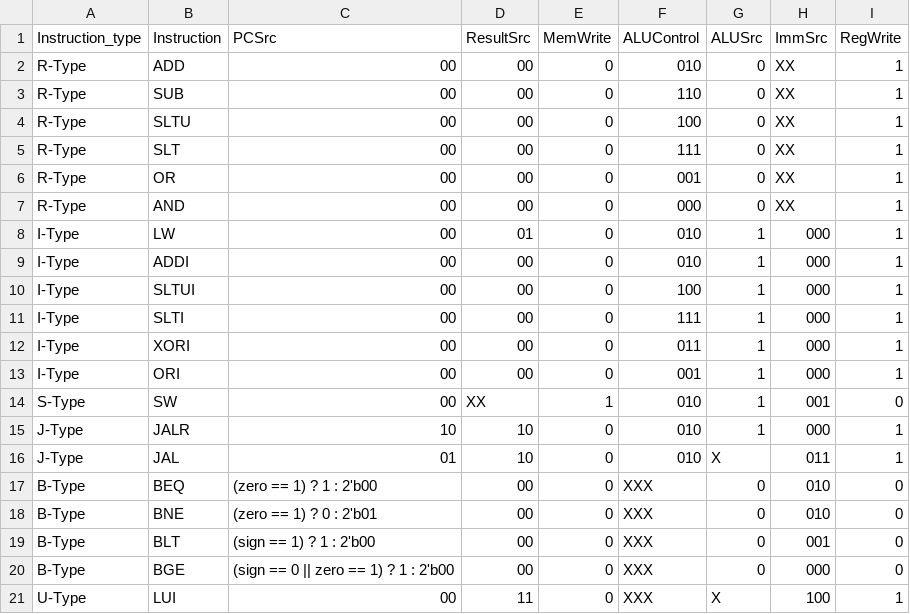
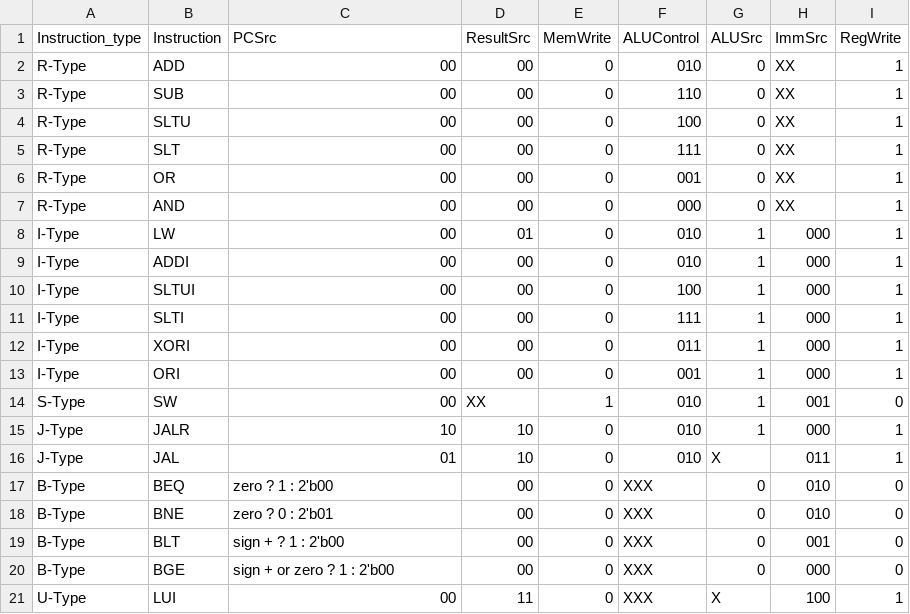
Before and after one commit to tisiphonee/Computer-Architecture-Course-Projects, a CSV file: CA2_New/CU.csv, drawn as a sheet.

```diff
--- a/CA2_New/CU.csv
+++ b/CA2_New/CU.csv
@@ -16,6 +16,6 @@ J-Type,JALR,10,10,0,010,1,000,1
 J-Type,JAL,01,10,0,010,X,011,1
-B-Type,BEQ,(zero == 1) ? 1 : 2'b00,00,0,XXX,0,010,0
-B-Type,BNE,(zero == 1) ? 0 : 2'b01,00,0,XXX,0,010,0
-B-Type,BLT,(sign == 1) ? 1 : 2'b00,00,0,XXX,0,001,0
-B-Type,BGE,(sign == 0 || zero == 1) ? 1 : 2'b00,00,0,XXX,0,000,0
+B-Type,BEQ,zero ? 1 : 2'b00,00,0,XXX,0,010,0
+B-Type,BNE,zero ? 0 : 2'b01,00,0,XXX,0,010,0
+B-Type,BLT,sign + ? 1 : 2'b00,00,0,XXX,0,001,0
+B-Type,BGE,sign + or zero ? 1 : 2'b00,00,0,XXX,0,000,0
 U-Type,LUI,00,11,0,XXX,X,100,1
```
Also changed, not shown: 2 other files.
